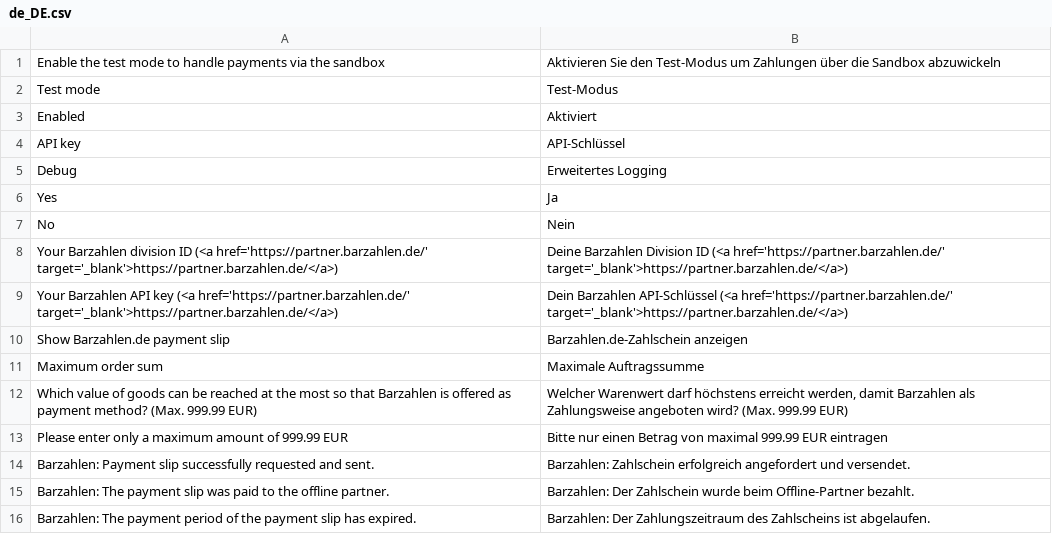
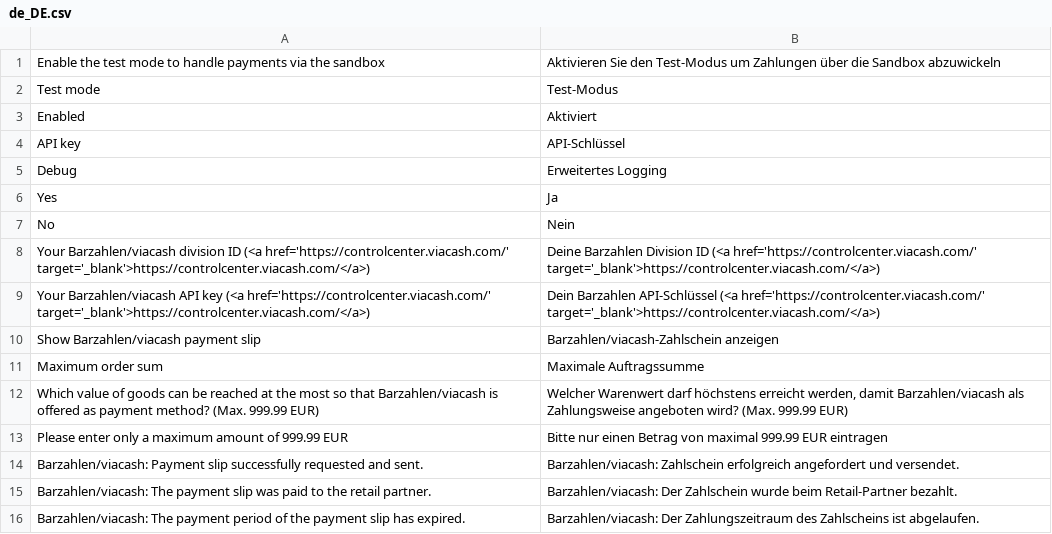
Before and after one commit to Barzahlen/magento-2-plugin, a CSV file: app/code/Barzahlen/Payment/i18n/de_DE.csv, drawn as a sheet.

Commit message:
Add implementation guides and update naming to include viacash and new URLs

```diff
--- a/app/code/Barzahlen/Payment/i18n/de_DE.csv
+++ b/app/code/Barzahlen/Payment/i18n/de_DE.csv
@@ -7,10 +7,10 @@
 "No","Nein"
-"Your Barzahlen division ID (<a href='https://partner.barzahlen.de/' target='_blank'>https://partner.barzahlen.de/</a>)","Deine Barzahlen Division ID (<a href='https://partner.barzahlen.de/' target='_blank'>https://partner.barzahlen.de/</a>)"
-"Your Barzahlen API key (<a href='https://partner.barzahlen.de/' target='_blank'>https://partner.barzahlen.de/</a>)","Dein Barzahlen API-Schlüssel (<a href='https://partner.barzahlen.de/' target='_blank'>https://partner.barzahlen.de/</a>)"
-"Show Barzahlen.de payment slip","Barzahlen.de-Zahlschein anzeigen"
+"Your Barzahlen/viacash division ID (<a href='https://controlcenter.viacash.com/' target='_blank'>https://controlcenter.viacash.com/</a>)","Deine Barzahlen Division ID (<a href='https://controlcenter.viacash.com/' target='_blank'>https://controlcenter.viacash.com/</a>)"
+"Your Barzahlen/viacash API key (<a href='https://controlcenter.viacash.com/' target='_blank'>https://controlcenter.viacash.com/</a>)","Dein Barzahlen API-Schlüssel (<a href='https://controlcenter.viacash.com/' target='_blank'>https://controlcenter.viacash.com/</a>)"
+"Show Barzahlen/viacash payment slip","Barzahlen/viacash-Zahlschein anzeigen"
 "Maximum order sum","Maximale Auftragssumme"
-"Which value of goods can be reached at the most so that Barzahlen is offered as payment method? (Max. 999.99 EUR)","Welcher Warenwert darf höchstens erreicht werden, damit Barzahlen als Zahlungsweise angeboten wird? (Max. 999.99 EUR)"
+"Which value of goods can be reached at the most so that Barzahlen/viacash is offered as payment method? (Max. 999.99 EUR)","Welcher Warenwert darf höchstens erreicht werden, damit Barzahlen/viacash als Zahlungsweise angeboten wird? (Max. 999.99 EUR)"
 "Please enter only a maximum amount of 999.99 EUR","Bitte nur einen Betrag von maximal 999.99 EUR eintragen"
-"Barzahlen: Payment slip successfully requested and sent.","Barzahlen: Zahlschein erfolgreich angefordert und versendet."
-"Barzahlen: The payment slip was paid to the offline partner.","Barzahlen: Der Zahlschein wurde beim Offline-Partner bezahlt."
-"Barzahlen: The payment period of the payment slip has expired.","Barzahlen: Der Zahlungszeitraum des Zahlscheins ist abgelaufen."
+"Barzahlen/viacash: Payment slip successfully requested and sent.","Barzahlen/viacash: Zahlschein erfolgreich angefordert und versendet."
+"Barzahlen/viacash: The payment slip was paid to the retail partner.","Barzahlen/viacash: Der Zahlschein wurde beim Retail-Partner bezahlt."
+"Barzahlen/viacash: The payment period of the payment slip has expired.","Barzahlen/viacash: Der Zahlungszeitraum des Zahlscheins ist abgelaufen."
```
Also changed, not shown: 9 other files.
